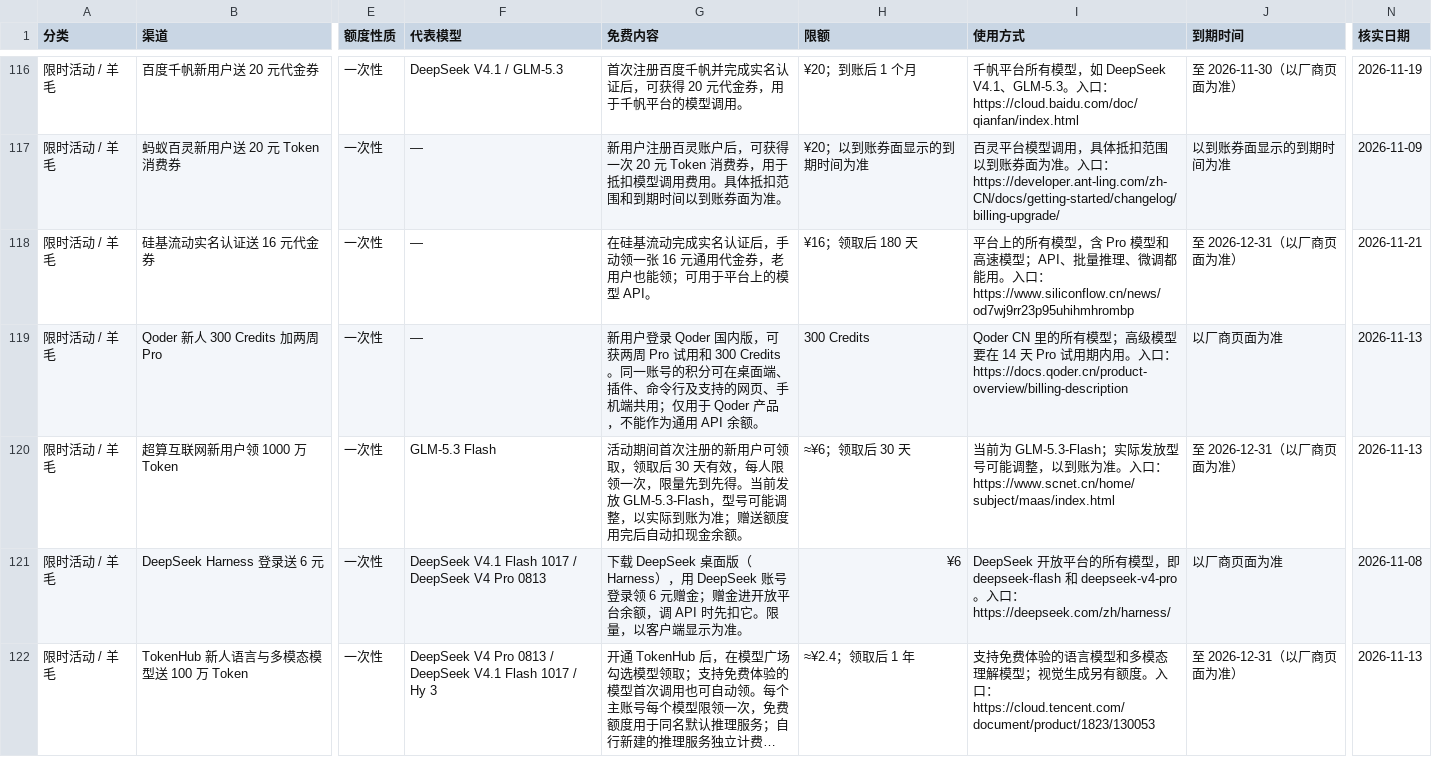
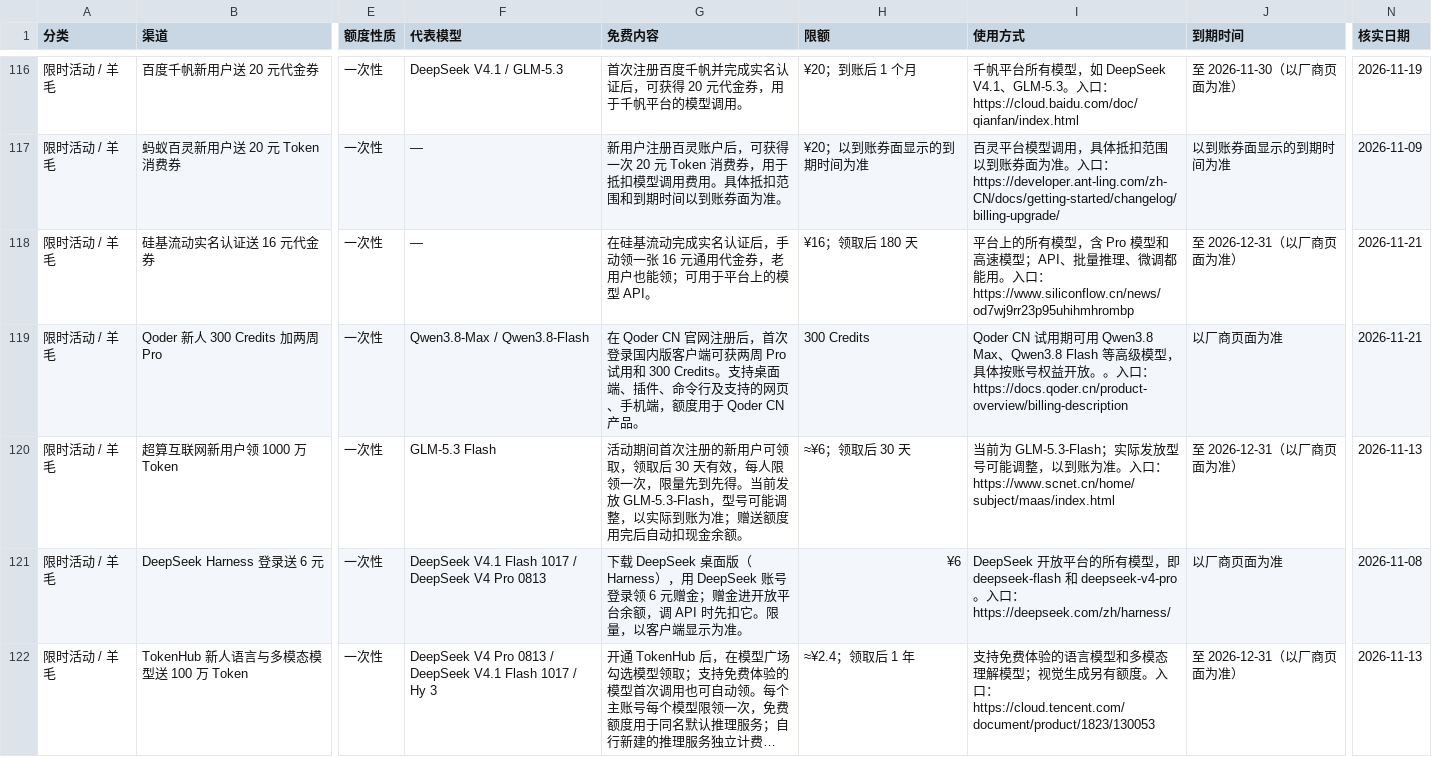
Before and after one commit to lm7644/free-llm-tracker, a CSV file: 免费渠道种子表.csv, drawn as a sheet; only a part is shown, gaps mark what is left out; long unchanged cells end in …; the diff covers the shown part only; the diff names each change by its address in the sheet, - before the commit and + after, or states it on an @@ line.

```diff
--- a/免费渠道种子表.csv
+++ b/免费渠道种子表.csv
-F119 (代表模型): —
+F119 (代表模型): Qwen3.8-Max / Qwen3.8-Flash
-G119 (免费内容): 新用户登录 Qoder 国内版，可获两周 Pro 试用和 300 Credits。同一账号的积分可在桌面端、插件、命令行及支持的网页、手机端共用；仅用于 Qoder 产品，不能作为通用 API 余额。
+G119 (免费内容): 在 Qoder CN 官网注册后，首次登录国内版客户端可获两周 Pro 试用和 300 Credits。支持桌面端、插件、命令行及支持的网页、手机端，额度用于 Qoder CN 产品。
-I119 (使用方式): Qoder CN 里的所有模型；高级模型要在 14 天 Pro 试用期内用。入…
+I119 (使用方式): Qoder CN 试用期可用 Qwen3.8 Max、Qwen3.8 Flash 等高级模型，具体按账号权益开放。。入…
-N119 (核实日期): 2026-11-13
+N119 (核实日期): 2026-11-21
```
Also changed, not shown: 2 added rows and 14 edited cells elsewhere in this file, 7 other files.
